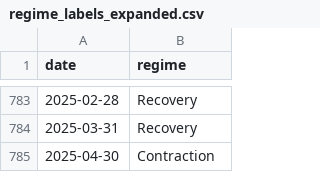
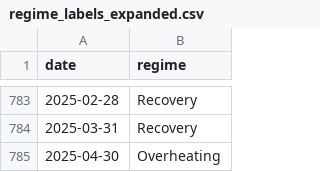
Before and after one commit to Venya04/regime-dashboard, a CSV file: regime_labels_expanded.csv, drawn as a sheet; only a part is shown, gaps mark what is left out.

Commit message:
Update regime_labels_expanded.csv

```diff
--- a/regime_labels_expanded.csv
+++ b/regime_labels_expanded.csv
@@ -784,2 +784,2 @@ date,regime
 2025-03-31,Recovery
-2025-04-30,Contraction
+2025-04-30,Overheating
```
